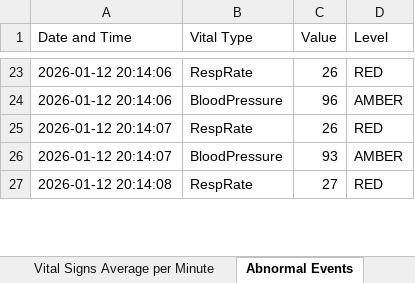
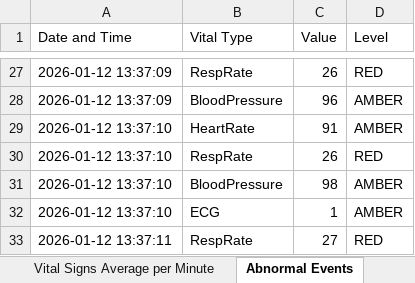
Before and after one commit to rnw23/RPM, an Excel workbook: records/permanentRecord_David Jones.xlsx, sheet Abnormal Events, drawn as a sheet; only a part is shown, gaps mark what is left out; values as stored, in another font and other column widths than the file's, no borders; addresses are those after the commit; the diff covers the shown part only; the diff names each change by its address in the sheet, - before the commit and + after, or states it on an @@ line.

```diff
--- a/records/permanentRecord_David Jones.xlsx (sheet Abnormal Events)
+++ b/records/permanentRecord_David Jones.xlsx (sheet Abnormal Events)
-A27:A28 (Date and Time): 2026-01-12 20:14:06
+A27:A28 (Date and Time): 2026-01-12 13:37:09
+row 29: 2026-01-12 13:37:10 | HeartRate | 91 | AMBER
-A30:A31 (Date and Time): 2026-01-12 20:14:07
+A30:A31 (Date and Time): 2026-01-12 13:37:10
-C31 (Value): 93
+C31 (Value): 98
+row 32: 2026-01-12 13:37:10 | ECG | 1 | AMBER
-A33 (Date and Time): 2026-01-12 20:14:08
+A33 (Date and Time): 2026-01-12 13:37:11
```
Also changed, not shown: other rows of this sheet, sheet Vital Signs Average per Minute, records/permanentRecord_Alice Brown.xlsx, records/permanentRecord_Jennifer Baker.xlsx, 3 other files.
